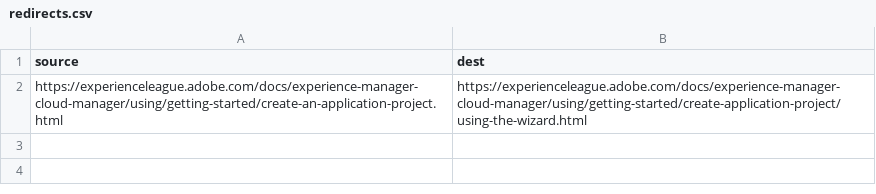
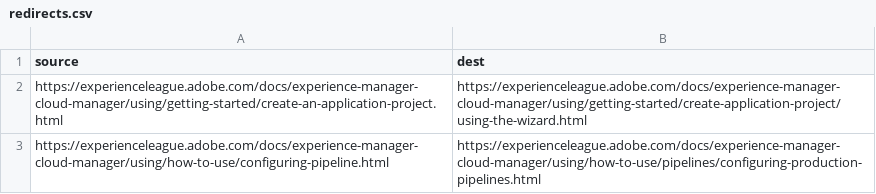
Before and after one commit to AdobeDocs/experience-manager-cloud-manager.en, a CSV file: redirects.csv, drawn as a sheet.

Commit message:
Updated ToC, added redirects

```diff
--- a/redirects.csv
+++ b/redirects.csv
@@ -2 +2,2 @@ source,dest
 https://experienceleague.adobe.com/docs/experience-manager-cloud-manager/using/getting-started/create-an-application-project.html,https://experienceleague.adobe.com/docs/experience-manager-cloud-manager/using/getting-started/create-application-project/using-the-wizard.html
+https://experienceleague.adobe.com/docs/experience-manager-cloud-manager/using/how-to-use/configuring-pipeline.html,https://experienceleague.adobe.com/docs/experience-manager-cloud-manager/using/how-to-use/pipelines/configuring-production-pipelines.html
```
Also changed, not shown: 7 other files.
